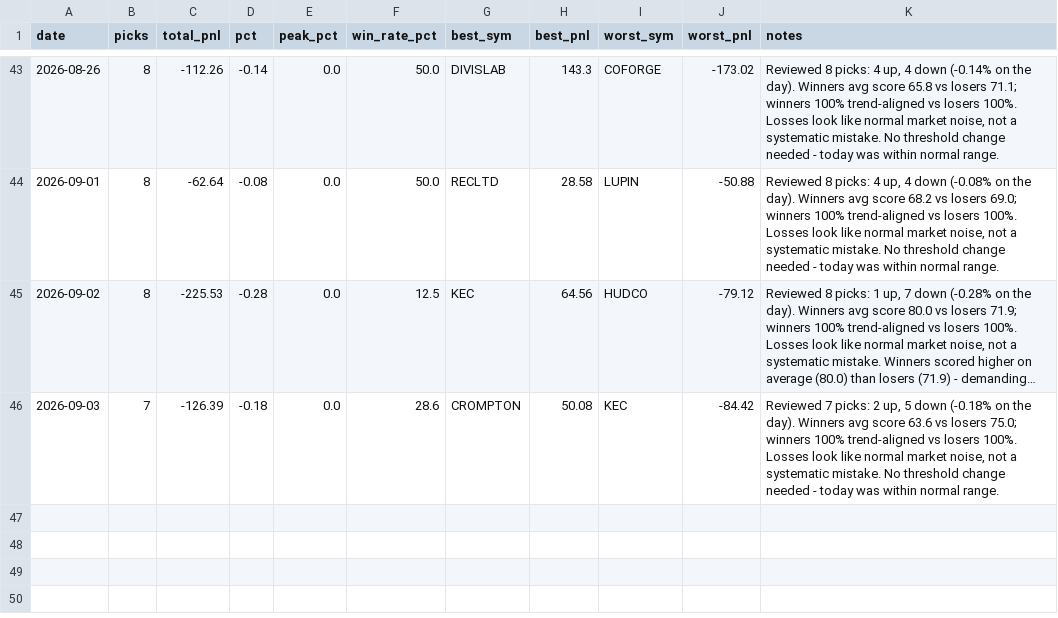
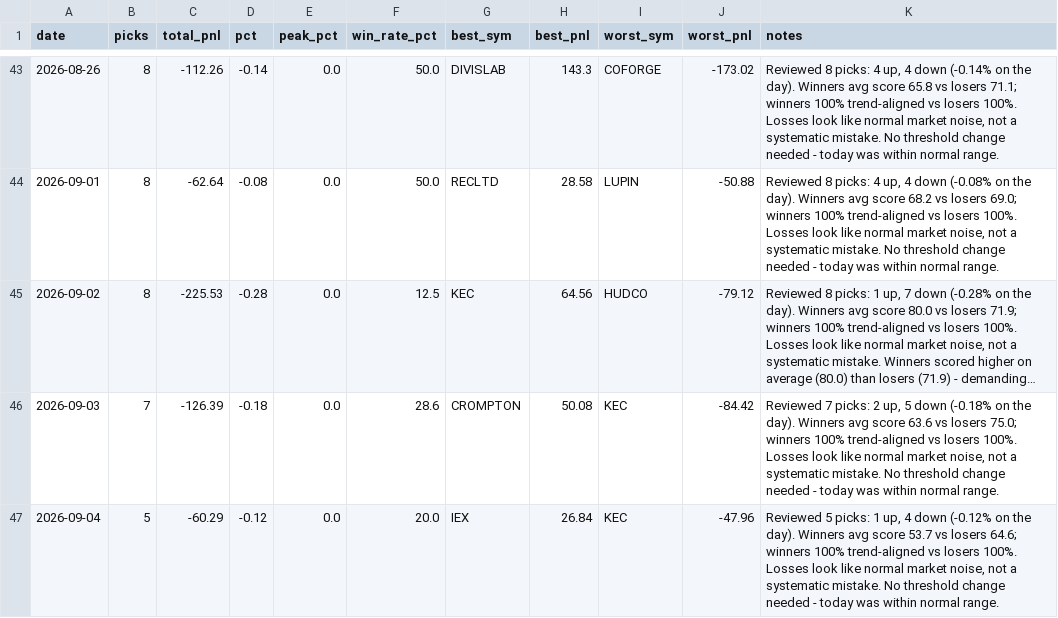
Before and after one commit to Arnav2412/trading-bot, a CSV file: reports/history.csv, drawn as a sheet; only a part is shown, gaps mark what is left out; long unchanged cells end in ….

```diff
--- a/reports/history.csv
+++ b/reports/history.csv
@@ -46 +46,2 @@ date,picks,total_pnl,pct,peak_pct,win_rate_pct,best_sym,best_pnl,worst_sym,worst
 2026-09-03,7,-126.39,-0.18,0.0,28.6,CROMPTON,50.08,KEC,-84.42,"Reviewed 7 picks: 2 up, 5 down (-0.18% on the day). Winners avg score 63.6 vs losers 75.0; winners 100% trend-aligned vs losers 100%. Losses look like normal market noise, not a systematic mistake. No threshold change needed - today was within normal range."
+2026-09-04,5,-60.29,-0.12,0.0,20.0,IEX,26.84,KEC,-47.96,"Reviewed 5 picks: 1 up, 4 down (-0.12% on the day). Winners avg score 53.7 vs losers 64.6; winners 100% trend-aligned vs losers 100%. Losses look like normal market noise, not a systematic mistake. No threshold change needed - today was within normal range."
```
Also changed, not shown: reports/paper_trades.csv, 2 other files.
